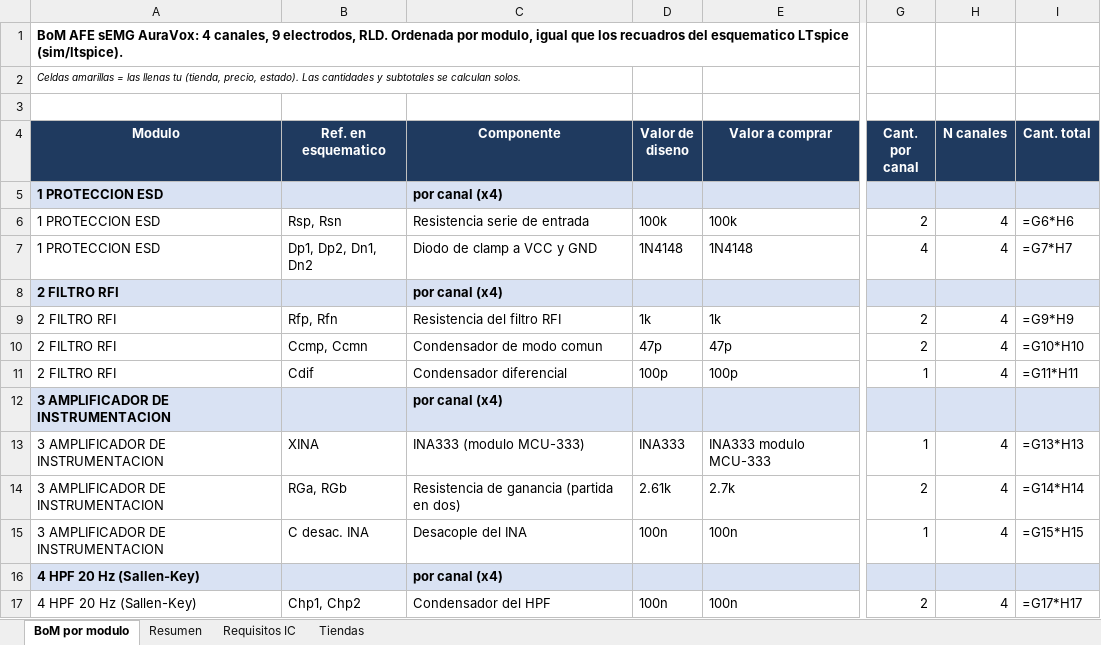
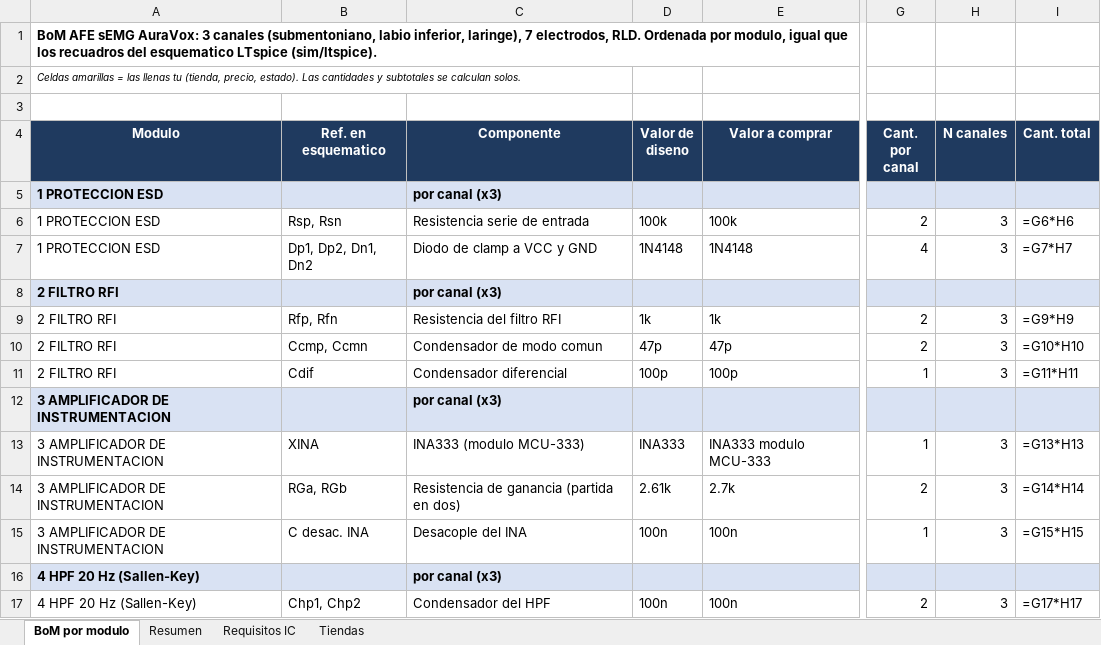
Before and after one commit to roadtothewest/SSI, an Excel workbook: docs/afe-emg/BoM_AFE_AuraVox.xlsx, sheet BoM por modulo, drawn as a sheet; only a part is shown, gaps mark what is left out; values as stored, in another font and other column widths than the file's, no borders; formulas without a stored value are shown as written; the diff covers the shown part only; the diff names each change by its address in the sheet, - before the commit and + after, or states it on an @@ line.

```diff
--- a/docs/afe-emg/BoM_AFE_AuraVox.xlsx (sheet BoM por modulo)
+++ b/docs/afe-emg/BoM_AFE_AuraVox.xlsx (sheet BoM por modulo)
-A1 (Modulo): …sEMG AuraVox: 4 canales, 9 electrodos, RLD.…
+A1 (Modulo): …sEMG AuraVox: 3 canales (submentoniano, labio inferior, laringe), 7 electrodos, RLD.…
-C5 (Componente): por canal (x4)
+C5 (Componente): por canal (x3)
-H6:H7 (N canales): 4
+H6:H7 (N canales): 3
-C8 (Componente): por canal (x4)
+C8 (Componente): por canal (x3)
-H9:H11 (N canales): 4
+H9:H11 (N canales): 3
-C12 (Componente): por canal (x4)
+C12 (Componente): por canal (x3)
-H13:H15 (N canales): 4
+H13:H15 (N canales): 3
-C16 (Componente): por canal (x4)
+C16 (Componente): por canal (x3)
-H17 (N canales): 4
+H17 (N canales): 3
```
Also changed, not shown: 5 added rows, 10 removed rows and 152 edited cells elsewhere in this sheet, sheet Resumen, docs/afe-emg/BoM_AFE_AuraVox_compacta.xlsx, 11 other files.
